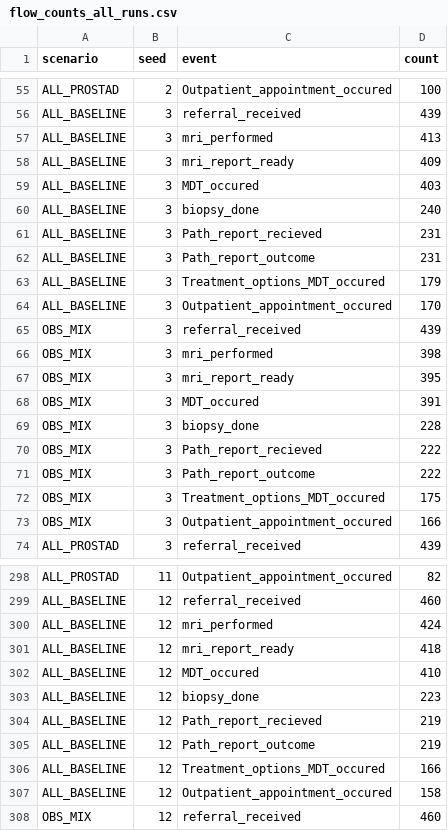
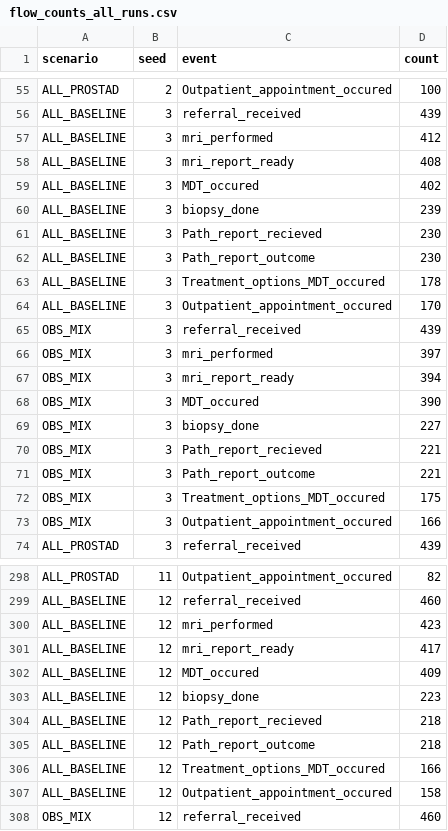
Before and after one commit to Louise101/STP_Msc_proj, a CSV file: outputs/refac_combined_stage_pressure/flow_counts_all_runs.csv (was outputs/combined_stage_pressure/flow_counts_all_runs.csv), drawn as a sheet; only a part is shown, gaps mark what is left out; the diff covers the shown part only.

```diff
--- a/outputs/combined_stage_pressure/flow_counts_all_runs.csv
+++ b/outputs/refac_combined_stage_pressure/flow_counts_all_runs.csv
@@ -56,17 +56,17 @@ ALL_PROSTAD,2,Outpatient_appointment_occured,100
 ALL_BASELINE,3,referral_received,439
-ALL_BASELINE,3,mri_performed,413
-ALL_BASELINE,3,mri_report_ready,409
-ALL_BASELINE,3,MDT_occured,403
-ALL_BASELINE,3,biopsy_done,240
-ALL_BASELINE,3,Path_report_recieved,231
-ALL_BASELINE,3,Path_report_outcome,231
-ALL_BASELINE,3,Treatment_options_MDT_occured,179
+ALL_BASELINE,3,mri_performed,412
+ALL_BASELINE,3,mri_report_ready,408
+ALL_BASELINE,3,MDT_occured,402
+ALL_BASELINE,3,biopsy_done,239
+ALL_BASELINE,3,Path_report_recieved,230
+ALL_BASELINE,3,Path_report_outcome,230
+ALL_BASELINE,3,Treatment_options_MDT_occured,178
 ALL_BASELINE,3,Outpatient_appointment_occured,170
 OBS_MIX,3,referral_received,439
-OBS_MIX,3,mri_performed,398
-OBS_MIX,3,mri_report_ready,395
-OBS_MIX,3,MDT_occured,391
-OBS_MIX,3,biopsy_done,228
-OBS_MIX,3,Path_report_recieved,222
-OBS_MIX,3,Path_report_outcome,222
+OBS_MIX,3,mri_performed,397
+OBS_MIX,3,mri_report_ready,394
+OBS_MIX,3,MDT_occured,390
+OBS_MIX,3,biopsy_done,227
+OBS_MIX,3,Path_report_recieved,221
+OBS_MIX,3,Path_report_outcome,221
 OBS_MIX,3,Treatment_options_MDT_occured,175
@@ -299,8 +299,8 @@ ALL_PROSTAD,11,Outpatient_appointment_occured,82
 ALL_BASELINE,12,referral_received,460
-ALL_BASELINE,12,mri_performed,424
-ALL_BASELINE,12,mri_report_ready,418
-ALL_BASELINE,12,MDT_occured,410
+ALL_BASELINE,12,mri_performed,423
+ALL_BASELINE,12,mri_report_ready,417
+ALL_BASELINE,12,MDT_occured,409
 ALL_BASELINE,12,biopsy_done,223
-ALL_BASELINE,12,Path_report_recieved,219
-ALL_BASELINE,12,Path_report_outcome,219
+ALL_BASELINE,12,Path_report_recieved,218
+ALL_BASELINE,12,Path_report_outcome,218
 ALL_BASELINE,12,Treatment_options_MDT_occured,166
```
Also changed, not shown: 102 edited cells elsewhere in this file, 30 other files.
